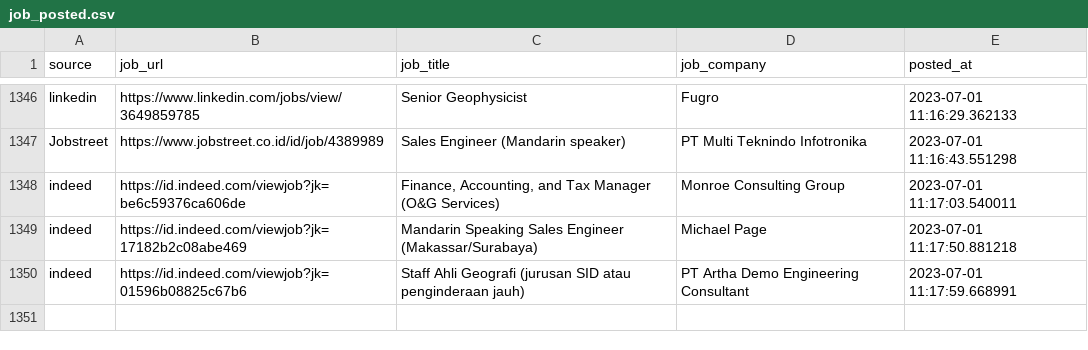
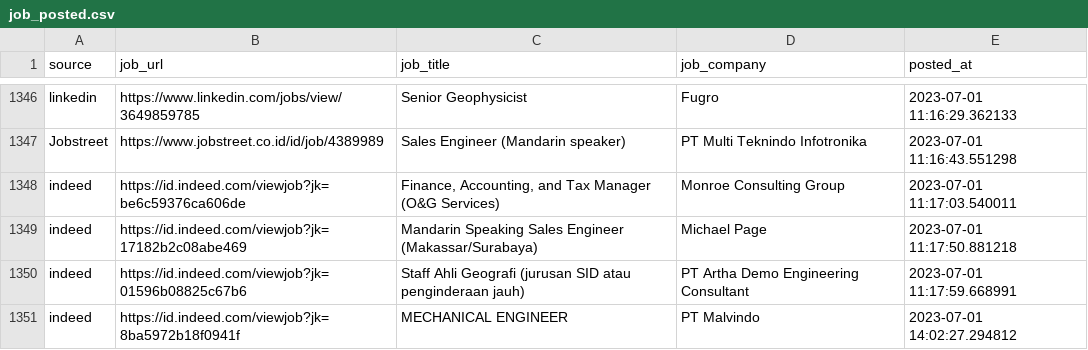
Before and after one commit to Rachdyan/geosains-job-crawler, a CSV file: data/job_posted.csv, drawn as a sheet; only a part is shown, gaps mark what is left out.

```diff
--- a/data/job_posted.csv
+++ b/data/job_posted.csv
@@ -1350 +1350,2 @@
 "indeed","https://id.indeed.com/viewjob?jk=01596b08825c67b6","Staff Ahli Geografi (jurusan SID atau penginderaan jauh)","PT Artha Demo Engineering Consultant",2023-07-01 11:17:59.668991
+"indeed","https://id.indeed.com/viewjob?jk=8ba5972b18f0941f","MECHANICAL ENGINEER","PT Malvindo",2023-07-01 14:02:27.294812
```
